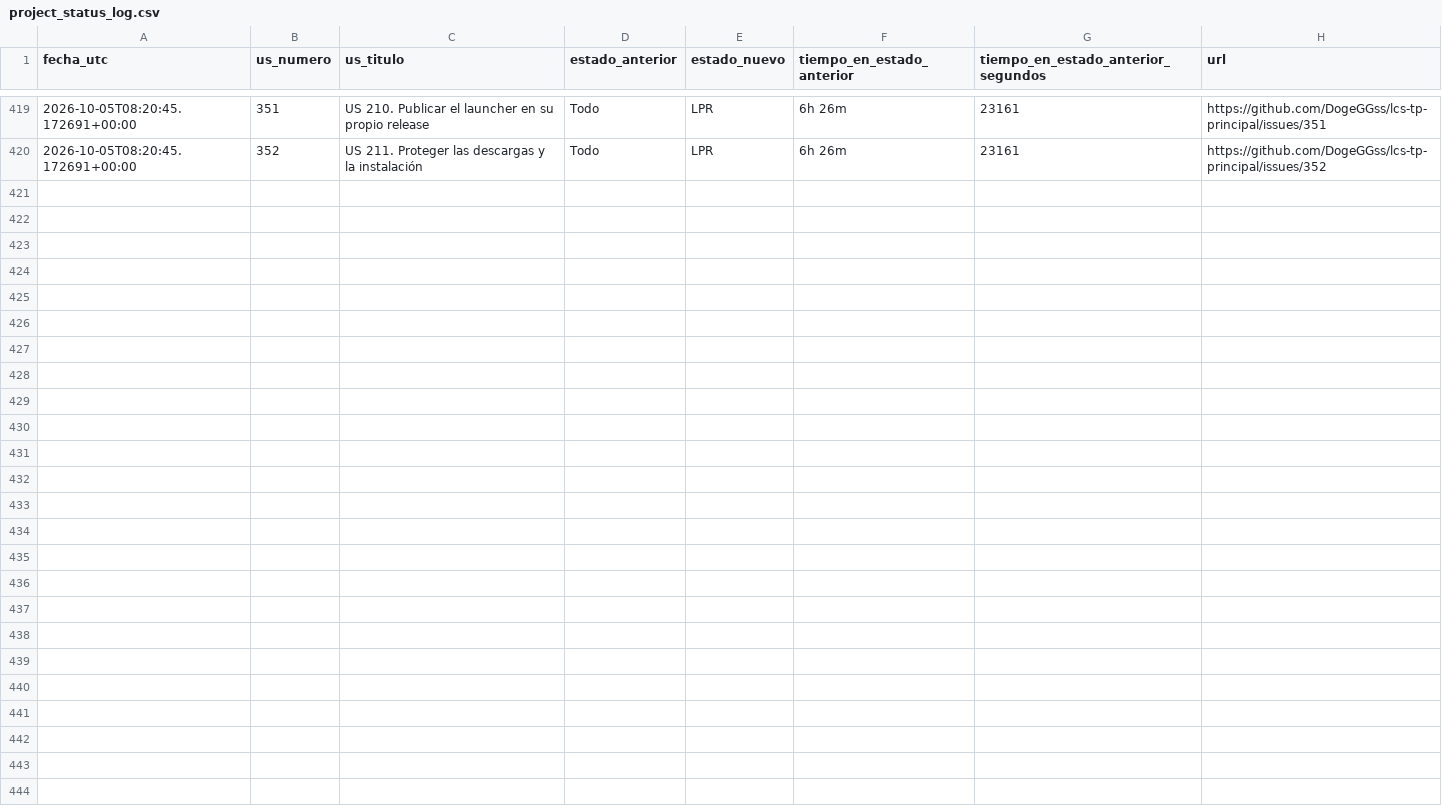
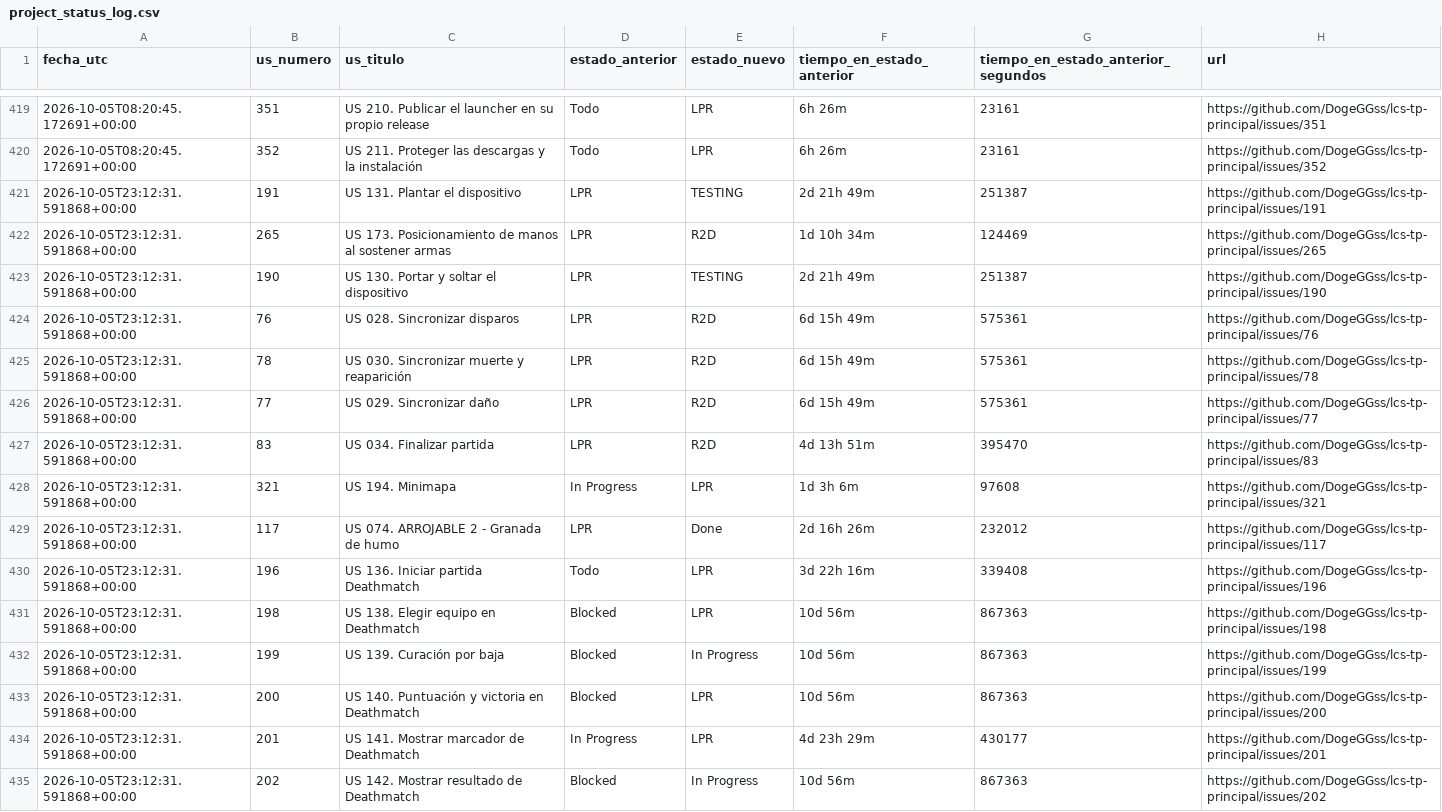
Before and after one commit to DogeGGss/lcs-tp-principal, a CSV file: .github/project_status_log.csv, drawn as a sheet; only a part is shown, gaps mark what is left out.

```diff
--- a/.github/project_status_log.csv
+++ b/.github/project_status_log.csv
@@ -420 +420,16 @@ fecha_utc,us_numero,us_titulo,estado_anterior,estado_nuevo,tiempo_en_estado_ante
 2026-10-05T08:20:45.172691+00:00,352,US 211. Proteger las descargas y la instalación,Todo,LPR,6h 26m,23161,https://github.com/DogeGGss/lcs-tp-principal/issues/352
+2026-10-05T23:12:31.591868+00:00,191,US 131. Plantar el dispositivo,LPR,TESTING,2d 21h 49m,251387,https://github.com/DogeGGss/lcs-tp-principal/issues/191
+2026-10-05T23:12:31.591868+00:00,265,US 173. Posicionamiento de manos al sostener armas,LPR,R2D,1d 10h 34m,124469,https://github.com/DogeGGss/lcs-tp-principal/issues/265
+2026-10-05T23:12:31.591868+00:00,190,US 130. Portar y soltar el dispositivo,LPR,TESTING,2d 21h 49m,251387,https://github.com/DogeGGss/lcs-tp-principal/issues/190
+2026-10-05T23:12:31.591868+00:00,76,US 028. Sincronizar disparos,LPR,R2D,6d 15h 49m,575361,https://github.com/DogeGGss/lcs-tp-principal/issues/76
+2026-10-05T23:12:31.591868+00:00,78,US 030. Sincronizar muerte y reaparición,LPR,R2D,6d 15h 49m,575361,https://github.com/DogeGGss/lcs-tp-principal/issues/78
+2026-10-05T23:12:31.591868+00:00,77,US 029. Sincronizar daño,LPR,R2D,6d 15h 49m,575361,https://github.com/DogeGGss/lcs-tp-principal/issues/77
+2026-10-05T23:12:31.591868+00:00,83,US 034. Finalizar partida,LPR,R2D,4d 13h 51m,395470,https://github.com/DogeGGss/lcs-tp-principal/issues/83
+2026-10-05T23:12:31.591868+00:00,321,US 194. Minimapa,In Progress,LPR,1d 3h 6m,97608,https://github.com/DogeGGss/lcs-tp-principal/issues/321
+2026-10-05T23:12:31.591868+00:00,117,US 074. ARROJABLE 2 - Granada de humo,LPR,Done,2d 16h 26m,232012,https://github.com/DogeGGss/lcs-tp-principal/issues/117
+2026-10-05T23:12:31.591868+00:00,196,US 136. Iniciar partida Deathmatch,Todo,LPR,3d 22h 16m,339408,https://github.com/DogeGGss/lcs-tp-principal/issues/196
+2026-10-05T23:12:31.591868+00:00,198,US 138. Elegir equipo en Deathmatch,Blocked,LPR,10d 56m,867363,https://github.com/DogeGGss/lcs-tp-principal/issues/198
+2026-10-05T23:12:31.591868+00:00,199,US 139. Curación por baja,Blocked,In Progress,10d 56m,867363,https://github.com/DogeGGss/lcs-tp-principal/issues/199
+2026-10-05T23:12:31.591868+00:00,200,US 140. Puntuación y victoria en Deathmatch,Blocked,LPR,10d 56m,867363,https://github.com/DogeGGss/lcs-tp-principal/issues/200
+2026-10-05T23:12:31.591868+00:00,201,US 141. Mostrar marcador de Deathmatch,In Progress,LPR,4d 23h 29m,430177,https://github.com/DogeGGss/lcs-tp-principal/issues/201
+2026-10-05T23:12:31.591868+00:00,202,US 142. Mostrar resultado de Deathmatch,Blocked,In Progress,10d 56m,867363,https://github.com/DogeGGss/lcs-tp-principal/issues/202
```
Also changed, not shown: 1 other file.
